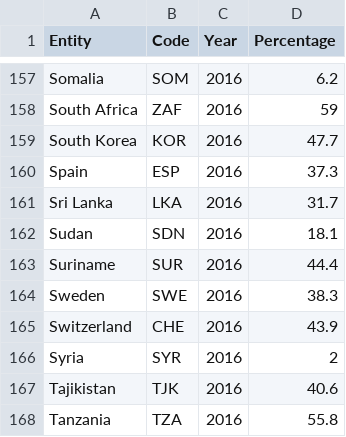
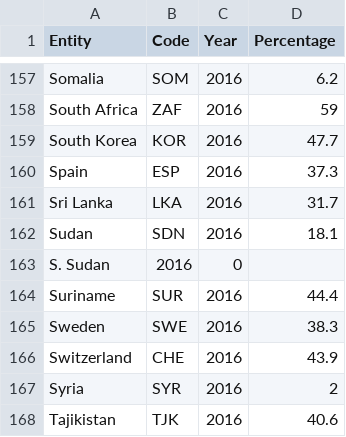
Before and after one commit to dyan0033/Assignment-W9-Map, a CSV file: drinkers-had-a-heavy-session-in-past-30-days.csv, drawn as a sheet; only a part is shown, gaps mark what is left out; the shorter side is filled out with more unchanged rows; the diff names each change by its address in the sheet, - before the commit and + after, or states it on an @@ line.

Commit message:
Update drinkers-had-a-heavy-session-in-past-30-days.csv

```diff
--- a/drinkers-had-a-heavy-session-in-past-30-days.csv
+++ b/drinkers-had-a-heavy-session-in-past-30-days.csv
+row 163: S. Sudan | 2016 | 0
```
